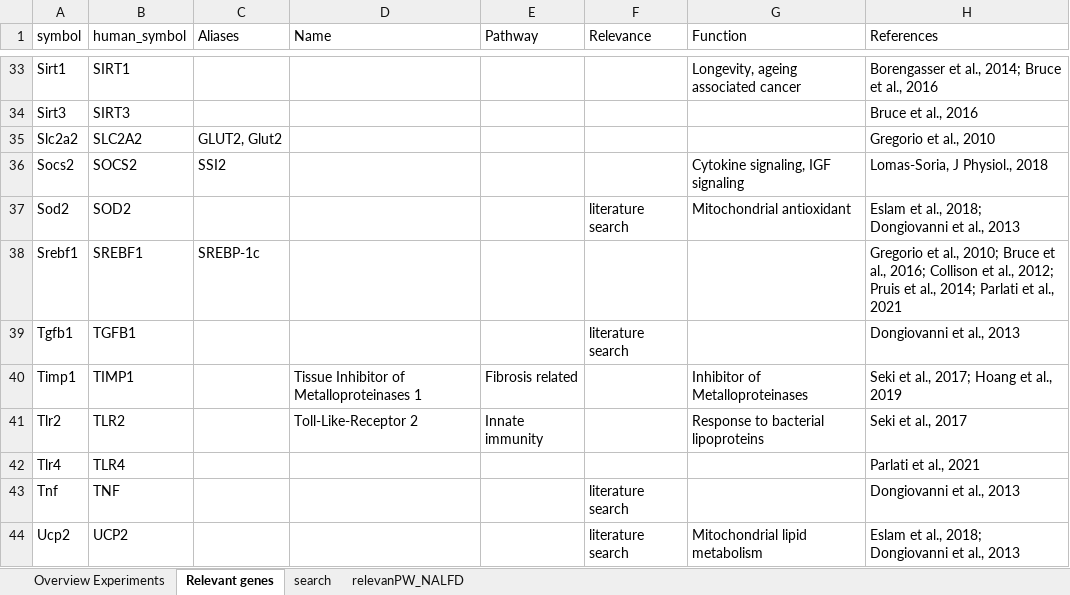
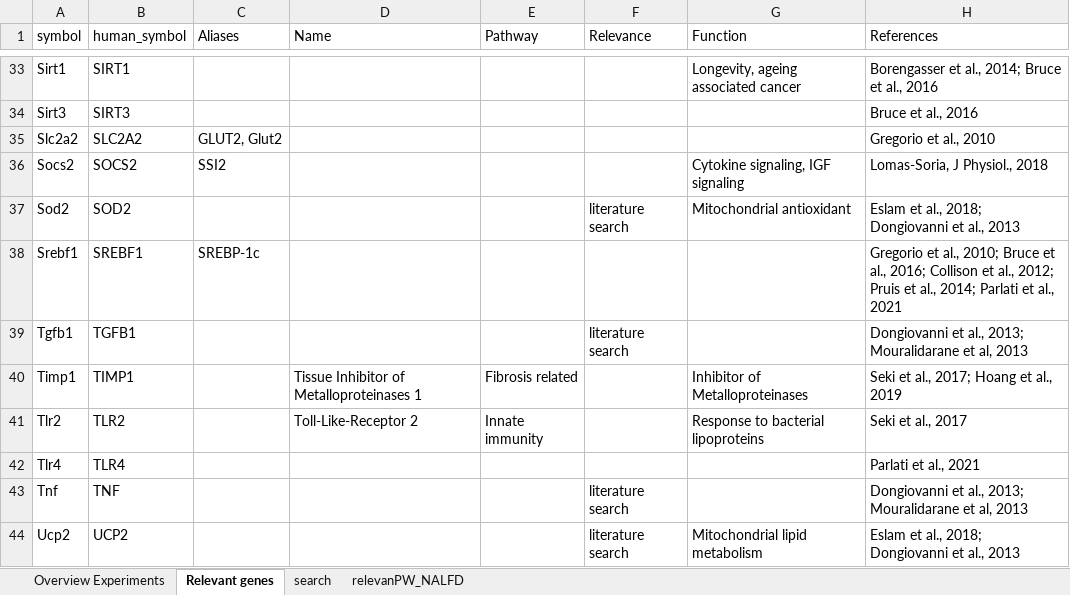
Before and after one commit to moecklib/IGA_maternalobesity, an Excel workbook: overview.xlsx, sheet Relevant genes, drawn as a sheet; only a part is shown, gaps mark what is left out; values as stored, in another font and other column widths than the file's, no borders; the diff names each change by its address in the sheet, - before the commit and + after, or states it on an @@ line.

Commit message:
Minor changes to the overview file

```diff
--- a/overview.xlsx (sheet Relevant genes)
+++ b/overview.xlsx (sheet Relevant genes)
-H39 (References): Dongiovanni et al., 2013
+H39 (References): Dongiovanni et al., 2013; Mouralidarane et al, 2013
-H43 (References): Dongiovanni et al., 2013
+H43 (References): Dongiovanni et al., 2013; Mouralidarane et al, 2013
```
